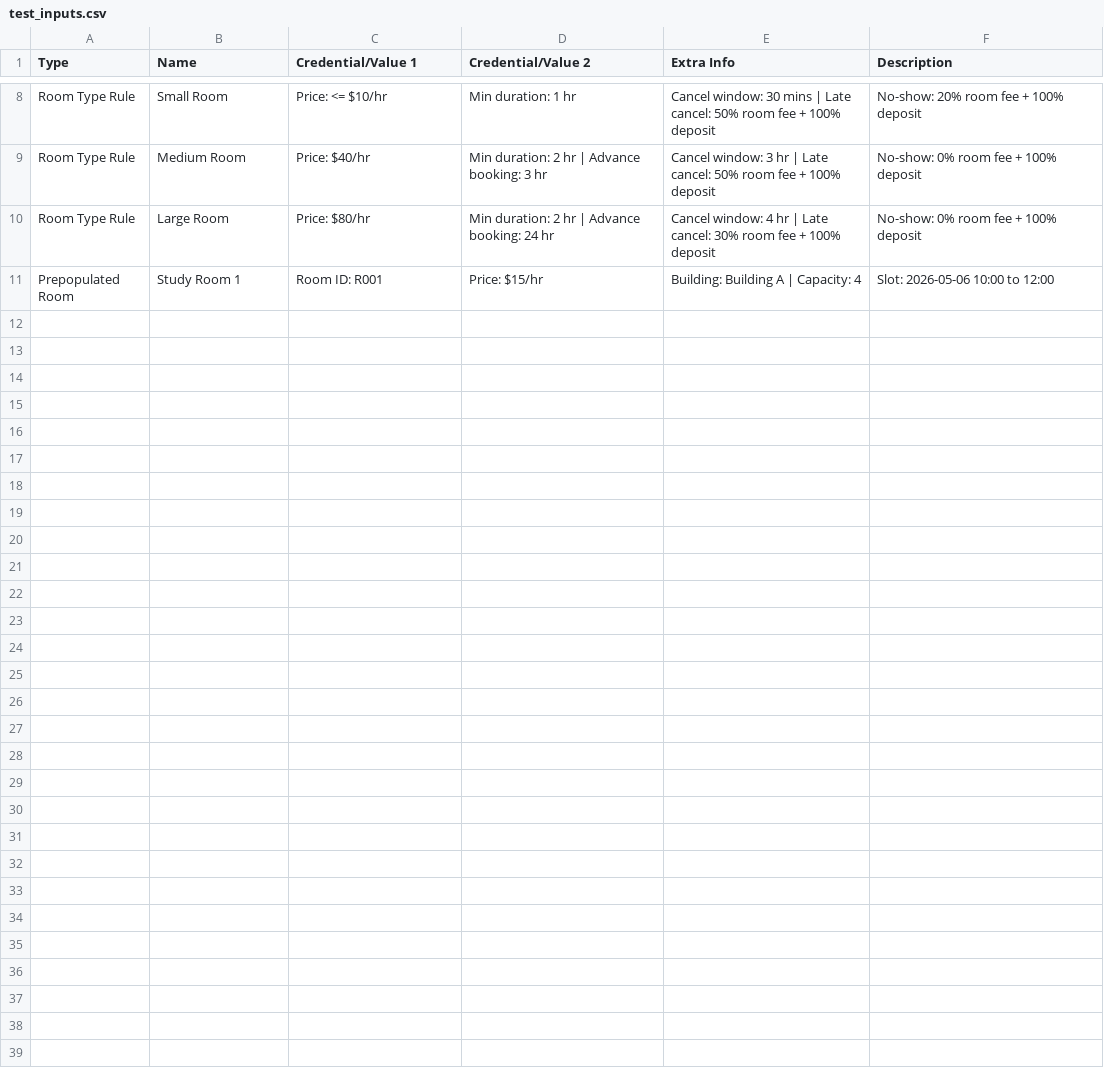
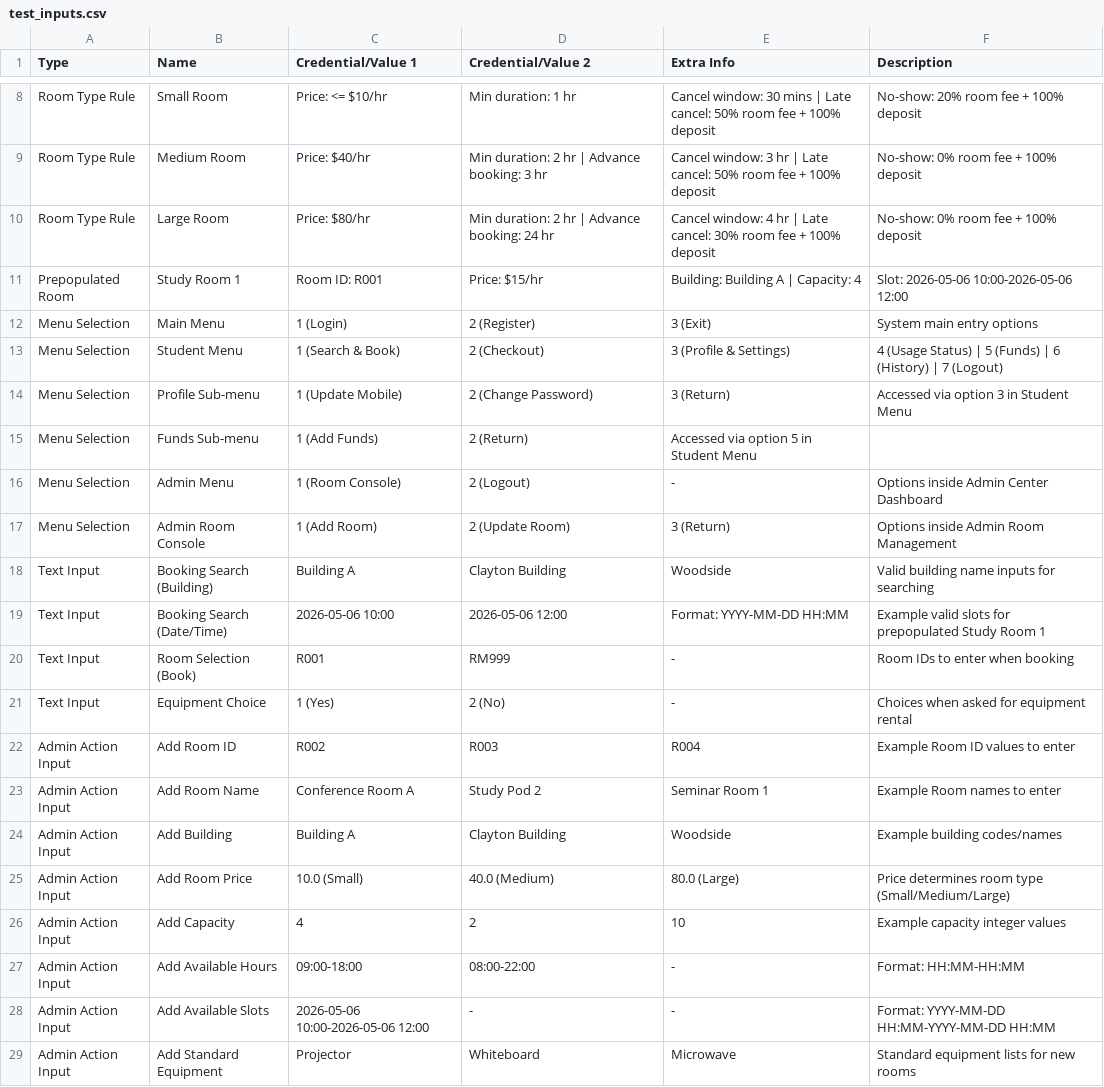
Before and after one commit to 349899734zyf-rgb/room-facility-booking-payment-system, a CSV file: src/test_inputs.csv, drawn as a sheet; only a part is shown, gaps mark what is left out.

Commit message:
docs: expand test inputs to cover menu options, booking data, and admin actions

```diff
--- a/src/test_inputs.csv
+++ b/src/test_inputs.csv
@@ -10,2 +10,20 @@ Room Type Rule,Medium Room,Price: $40/hr,Min duration: 2 hr | Advance booking: 3
 Room Type Rule,Large Room,Price: $80/hr,Min duration: 2 hr | Advance booking: 24 hr,Cancel window: 4 hr | Late cancel: 30% room fee + 100% deposit,No-show: 0% room fee + 100% deposit
-Prepopulated Room,Study Room 1,Room ID: R001,Price: $15/hr,Building: Building A | Capacity: 4,Slot: 2026-05-06 10:00 to 12:00
+Prepopulated Room,Study Room 1,Room ID: R001,Price: $15/hr,Building: Building A | Capacity: 4,Slot: 2026-05-06 10:00-2026-05-06 12:00
+Menu Selection,Main Menu,1 (Login),2 (Register),3 (Exit),System main entry options
+Menu Selection,Student Menu,1 (Search & Book),2 (Checkout),3 (Profile & Settings),4 (Usage Status) | 5 (Funds) | 6 (History) | 7 (Logout)
+Menu Selection,Profile Sub-menu,1 (Update Mobile),2 (Change Password),3 (Return),Accessed via option 3 in Student Menu
+Menu Selection,Funds Sub-menu,1 (Add Funds),2 (Return),Accessed via option 5 in Student Menu
+Menu Selection,Admin Menu,1 (Room Console),2 (Logout),-,Options inside Admin Center Dashboard
+Menu Selection,Admin Room Console,1 (Add Room),2 (Update Room),3 (Return),Options inside Admin Room Management
+Text Input,Booking Search (Building),Building A,Clayton Building,Woodside,Valid building name inputs for searching
+Text Input,Booking Search (Date/Time),2026-05-06 10:00,2026-05-06 12:00,Format: YYYY-MM-DD HH:MM,Example valid slots for prepopulated Study Room 1
+Text Input,Room Selection (Book),R001,RM999,-,Room IDs to enter when booking
+Text Input,Equipment Choice,1 (Yes),2 (No),-,Choices when asked for equipment rental
+Admin Action Input,Add Room ID,R002,R003,R004,Example Room ID values to enter
+Admin Action Input,Add Room Name,Conference Room A,Study Pod 2,Seminar Room 1,Example Room names to enter
+Admin Action Input,Add Building,Building A,Clayton Building,Woodside,Example building codes/names
+Admin Action Input,Add Room Price,10.0 (Small),40.0 (Medium),80.0 (Large),Price determines room type (Small/Medium/Large)
+Admin Action Input,Add Capacity,4,2,10,Example capacity integer values
+Admin Action Input,Add Available Hours,09:00-18:00,08:00-22:00,-,Format: HH:MM-HH:MM
+Admin Action Input,Add Available Slots,2026-05-06 10:00-2026-05-06 12:00,-,-,Format: YYYY-MM-DD HH:MM-YYYY-MM-DD HH:MM
+Admin Action Input,Add Standard Equipment,Projector,Whiteboard,Microwave,Standard equipment lists for new rooms
```
